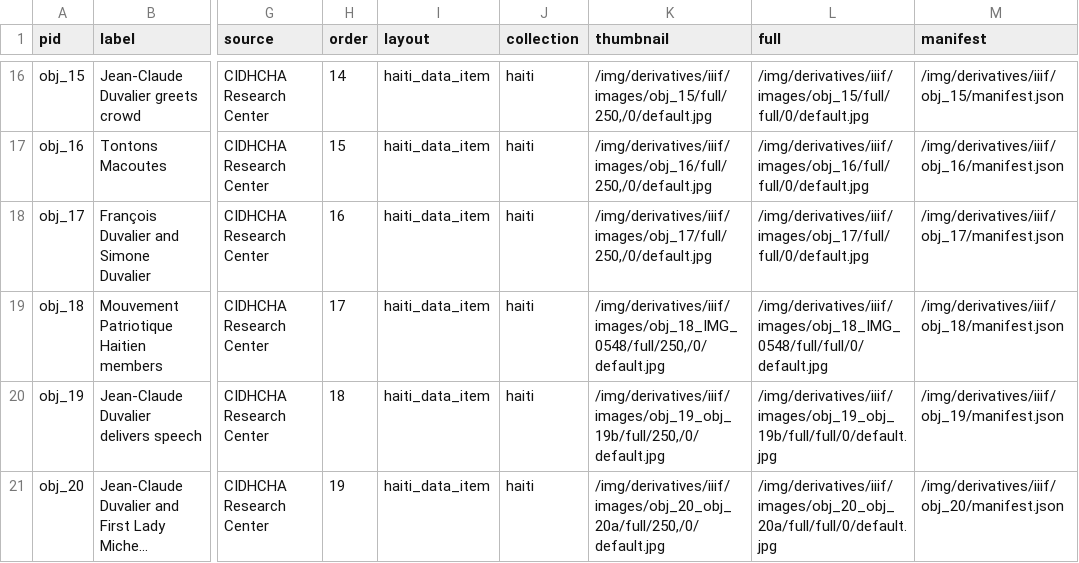
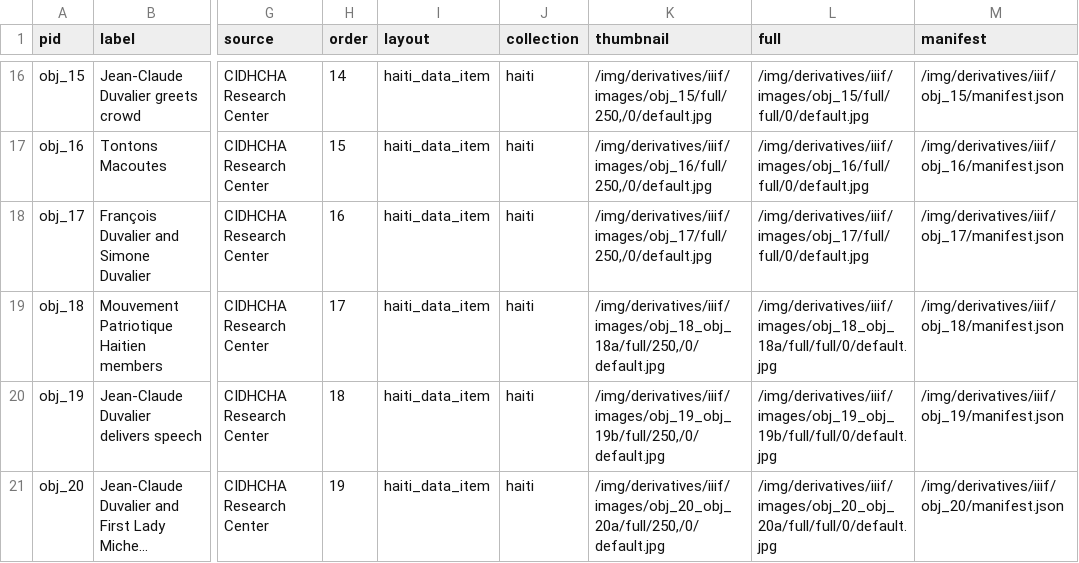
Before and after one commit to jgarcon1/dreamlab_test, a CSV file: _data/haiti_data.csv, drawn as a sheet; only a part is shown, gaps mark what is left out; long unchanged cells end in …; the diff names each change by its address in the sheet, - before the commit and + after, or states it on an @@ line.

```diff
--- a/_data/haiti_data.csv
+++ b/_data/haiti_data.csv
-K19 (thumbnail): /img/derivatives/iiif/images/obj_18_IMG_0548/full/250,/0/default.jpg
+K19 (thumbnail): /img/derivatives/iiif/images/obj_18_obj_18a/full/250,/0/default.jpg
-L19 (full): /img/derivatives/iiif/images/obj_18_IMG_0548/full/full/0/default.jpg
+L19 (full): /img/derivatives/iiif/images/obj_18_obj_18a/full/full/0/default.jpg
```
Also changed, not shown: 42 other files.
